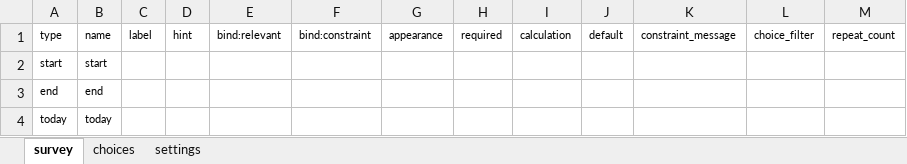
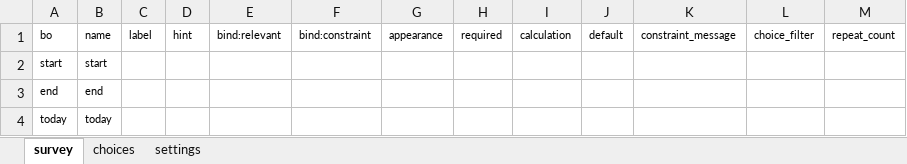
Before and after one commit to ConservationInternational/vitalsigns-protocols, an Excel workbook: hhs/hhs.13.02.2015/VS_Household.02.07.2015.xls.xlsx, sheet survey, drawn as a sheet; only a part is shown; values as stored, in another font and other column widths than the file's, no borders; charts and pictures not drawn; the diff names each change by its address in the sheet, - before the commit and + after, or states it on an @@ line.

```diff
--- a/hhs/hhs.13.02.2015/VS_Household.02.07.2015.xls.xlsx (sheet survey)
+++ b/hhs/hhs.13.02.2015/VS_Household.02.07.2015.xls.xlsx (sheet survey)
-A1: type
+A1: bo
```
Also changed, not shown: sheet choices, agric/agric.13.02.2015/VS_Agriculture-02.07.2015.xls.xlsx, ffs/yields/ffs.yields.13.02.2015/FarmFieldSoils_Yields_Maize_02.07.2015.xls.xlsx, 9 other files.
